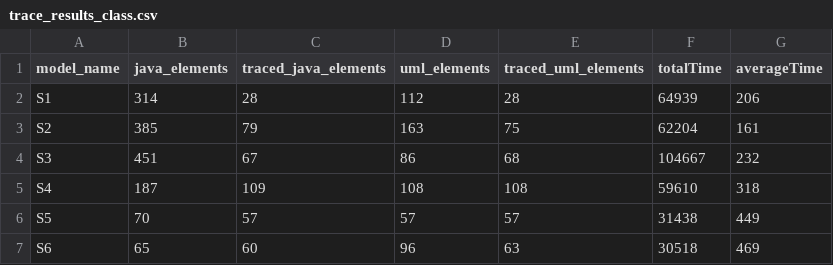
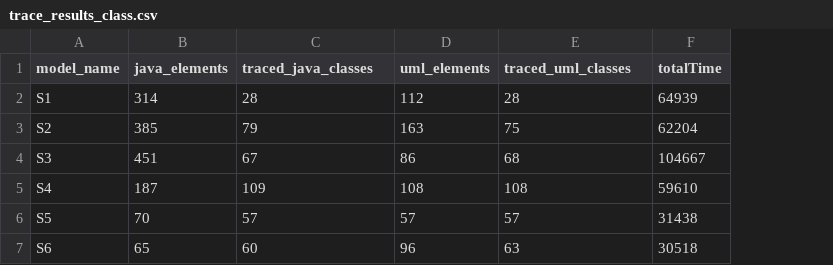
Before and after one commit to lucianoMarchezan/dataSTest, a CSV file: data/UMLToCodeICSE/trace_results_class.csv, drawn as a sheet; the diff names each change by its address in the sheet, - before the commit and + after, or states it on an @@ line.

```diff
--- a/data/UMLToCodeICSE/trace_results_class.csv
+++ b/data/UMLToCodeICSE/trace_results_class.csv
-column G (averageTime), rows 2-7: 206 | 161 | 232 | 318 | 449 | 469
-C1: traced_java_elements
+C1: traced_java_classes
-E1: traced_uml_elements
+E1: traced_uml_classes
```
Also changed, not shown: data/UMLToCodeICSE/total_time_by_trace.csv, data/UMLToCodeICSE/trace_results_fields.csv, 8 other files.
